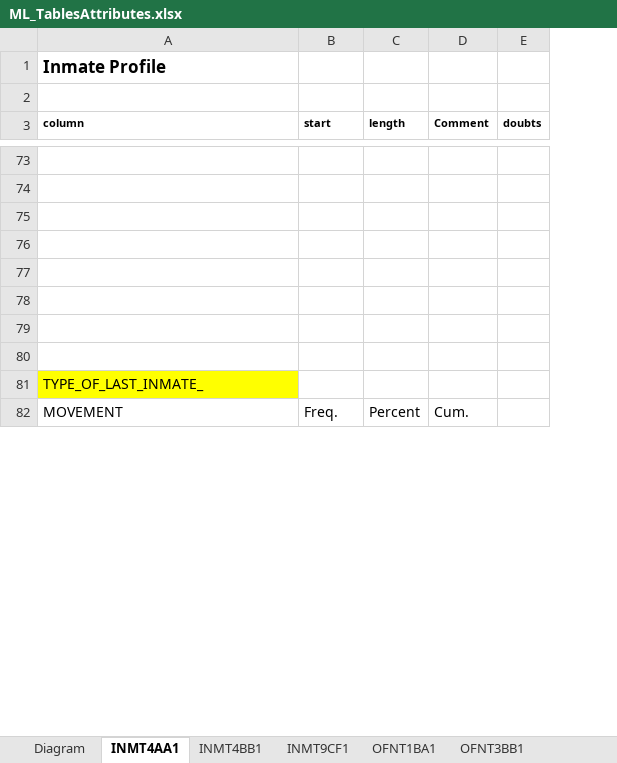
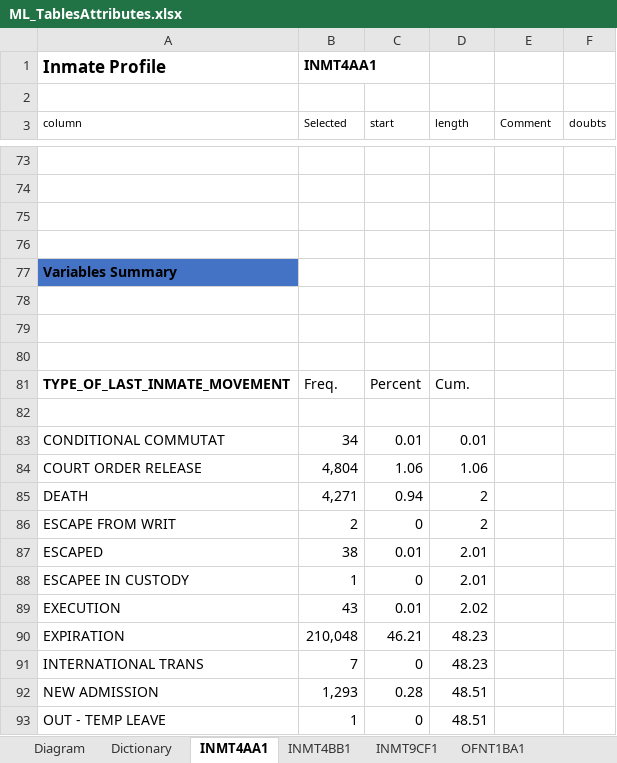
Before and after one commit to laurenjli/ml-nc-recidivism, an Excel workbook: ML_TablesAttributes.xlsx, sheet INMT4AA1, drawn as a sheet; only a part is shown, gaps mark what is left out; values as stored, in another font and other column widths than the file's, no borders; table styles not drawn; removed rows and columns are numbered as before the commit, all else as after; the diff covers the shown part only; the diff names each change by its address in the sheet, - before the commit and + after, or states it on an @@ line.

```diff
--- a/ML_TablesAttributes.xlsx (sheet INMT4AA1)
+++ b/ML_TablesAttributes.xlsx (sheet INMT4AA1)
+sheet tab: Dictionary
+column B (Selected), row 1: INMT4AA1
-A3 bold: on
+A3 bold: off
-C3:F3 bold: on
+C3:F3 bold: off
+row 77: Variables Summary
+row 81: TYPE_OF_LAST_INMATE_MOVEMENT | Freq. | Percent | Cum.
-row 81: TYPE_OF_LAST_INMATE_
-row 82: MOVEMENT | Freq. | Percent | Cum.
+row 83: CONDITIONAL COMMUTAT | 34 | 0.01 | 0.01
+row 84: COURT ORDER RELEASE | 4,804 | 1.06 | 1.06
+row 85: DEATH | 4,271 | 0.94 | 2
+row 86: ESCAPE FROM WRIT | 2 | 0 | 2
+row 87: ESCAPED | 38 | 0.01 | 2.01
+row 88: ESCAPEE IN CUSTODY | 1 | 0 | 2.01
+row 89: EXECUTION | 43 | 0.01 | 2.02
+row 90: EXPIRATION | 210,048 | 46.21 | 48.23
+row 91: INTERNATIONAL TRANS | 7 | 0 | 48.23
+row 92: NEW ADMISSION | 1,293 | 0.28 | 48.51
+row 93: OUT - TEMP LEAVE | 1 | 0 | 48.51
```
Also changed, not shown: 18 added rows, 30 removed rows, 2 edited cells and cell formats elsewhere in this sheet, sheet OFNT3CE1, sheet INMT4BB1, sheet INMT9CF1, sheet OFNT3BB1, sheet INMT4CA1, sheet OFNT1BA1, 1 more sheet, other sheet tabs, 1 other file.
